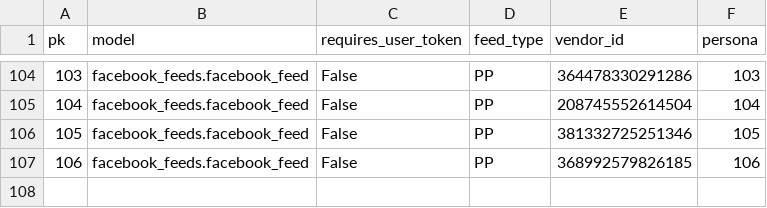
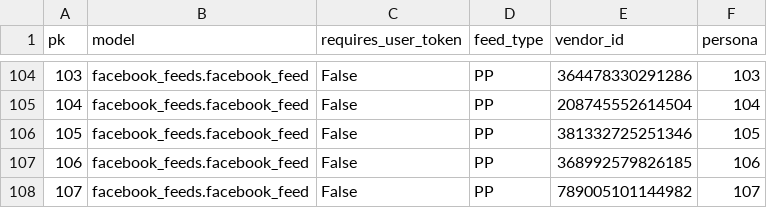
Before and after one commit to yotammanor/kikar-hamedina, a CSV file: data/facebook_feeds/data_from_json_facebook_feeds.facebook_feed.csv, drawn as a sheet; only a part is shown, gaps mark what is left out; the diff names each change by its address in the sheet, - before the commit and + after, or states it on an @@ line.

```diff
--- a/data/facebook_feeds/data_from_json_facebook_feeds.facebook_feed.csv
+++ b/data/facebook_feeds/data_from_json_facebook_feeds.facebook_feed.csv
+row 108: 107 | facebook_feeds.facebook_feed | False | PP | 789005101144982 | 107
```
Also changed, not shown: data/facebook_feeds/data_from_json_facebook_feeds.facebook_persona.csv, data/mks/data_from_json_mks.member.csv, 6 other files.
